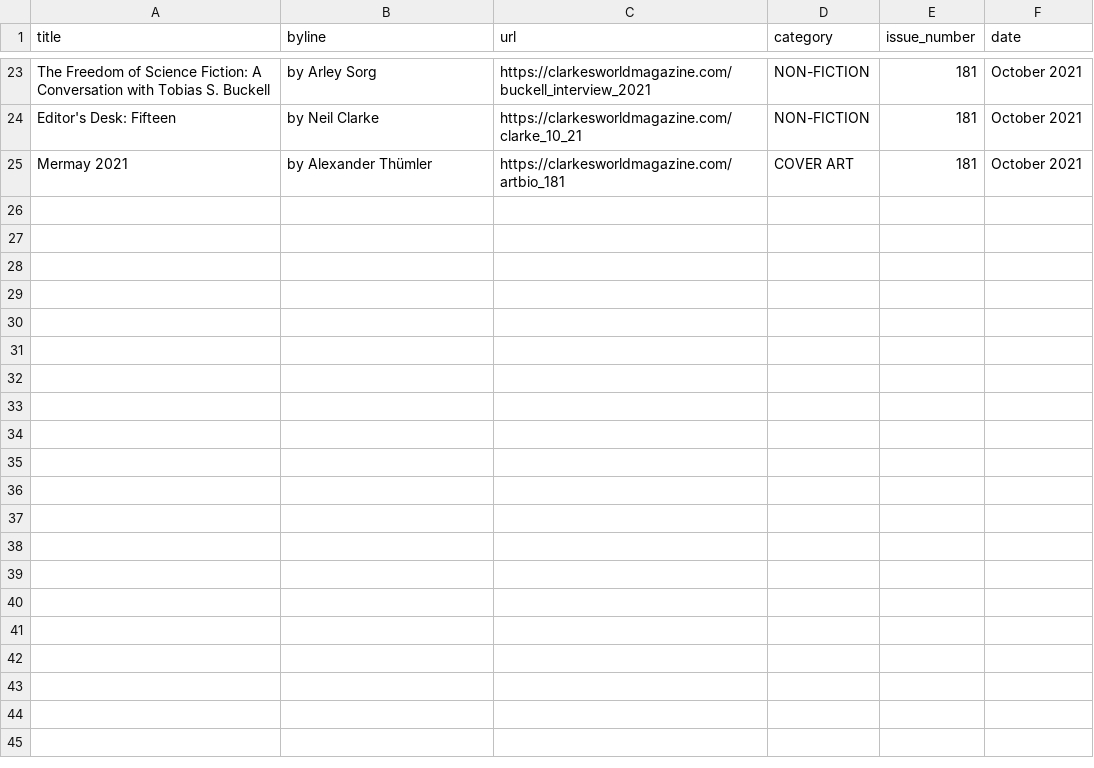
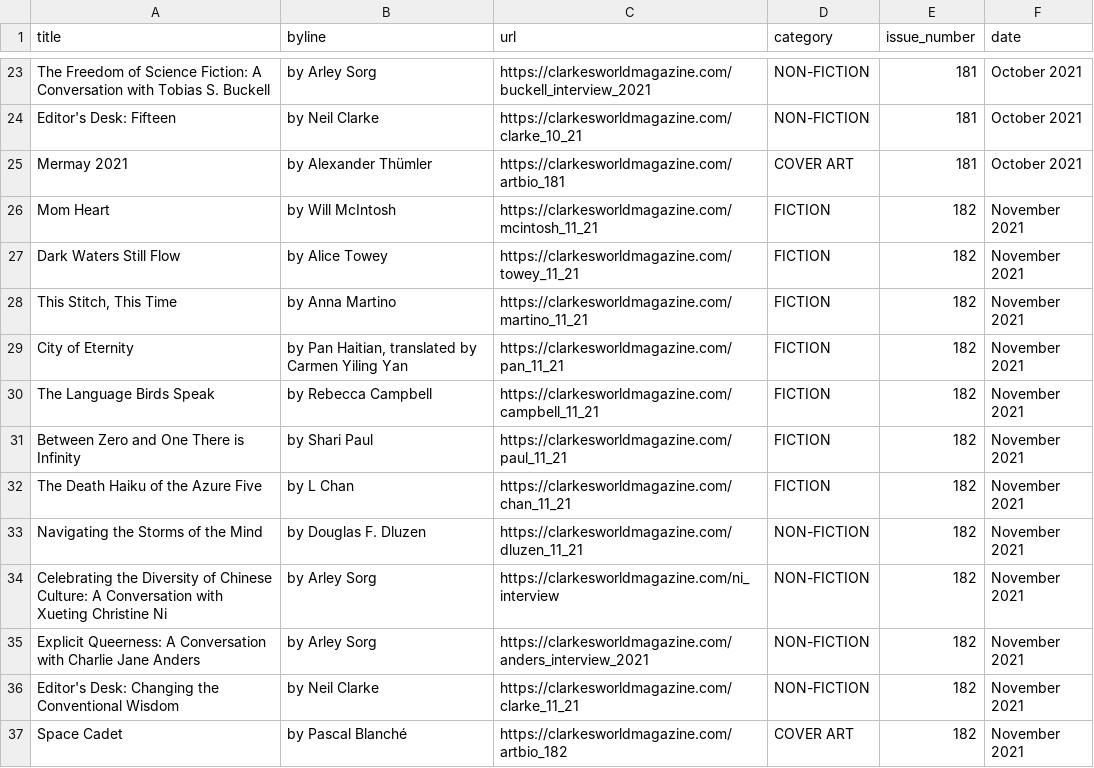
Before and after one commit to bronna/Clarkesworld_scraper, a CSV file: Clarkesworld.csv, drawn as a sheet; only a part is shown, gaps mark what is left out; the diff names each change by its address in the sheet, - before the commit and + after, or states it on an @@ line.

```diff
--- a/Clarkesworld.csv
+++ b/Clarkesworld.csv
+row 26: Mom Heart | by Will McIntosh | https://clarkesworldmagazine.com/mcintosh_11_21 | FICTION | 182 | November 2021
+row 27: Dark Waters Still Flow | by Alice Towey | https://clarkesworldmagazine.com/towey_11_21 | FICTION | 182 | November 2021
+row 28: This Stitch, This Time | by Anna Martino | https://clarkesworldmagazine.com/martino_11_21 | FICTION | 182 | November 2021
+row 29: City of Eternity | by Pan Haitian, translated by Carmen Yiling Yan | https://clarkesworldmagazine.com/pan_11_21 | FICTION | 182 | November 2021
+row 30: The Language Birds Speak | by Rebecca Campbell | https://clarkesworldmagazine.com/campbell_11_21 | FICTION | 182 | November 2021
+row 31: Between Zero and One There is Infinity | by Shari Paul | https://clarkesworldmagazine.com/paul_11_21 | FICTION | 182 | November 2021
+row 32: The Death Haiku of the Azure Five | by L Chan | https://clarkesworldmagazine.com/chan_11_21 | FICTION | 182 | November 2021
+row 33: Navigating the Storms of the Mind | by Douglas F. Dluzen | https://clarkesworldmagazine.com/dluzen_11_21 | NON-FICTION | 182 | November 2021
+row 34: Celebrating the Diversity of Chinese Culture: A Conversation with Xueting Christine Ni | by Arley Sorg | https://clarkesworldmagazine.com/ni_interview | NON-FICTION | 182 | November 2021
+row 35: Explicit Queerness: A Conversation with Charlie Jane Anders | by Arley Sorg | https://clarkesworldmagazine.com/anders_interview_2021 | NON-FICTION | 182 | November 2021
+row 36: Editor's Desk: Changing the Conventional Wisdom | by Neil Clarke | https://clarkesworldmagazine.com/clarke_11_21 | NON-FICTION | 182 | November 2021
+row 37: Space Cadet | by Pascal Blanché | https://clarkesworldmagazine.com/artbio_182 | COVER ART | 182 | November 2021
```
